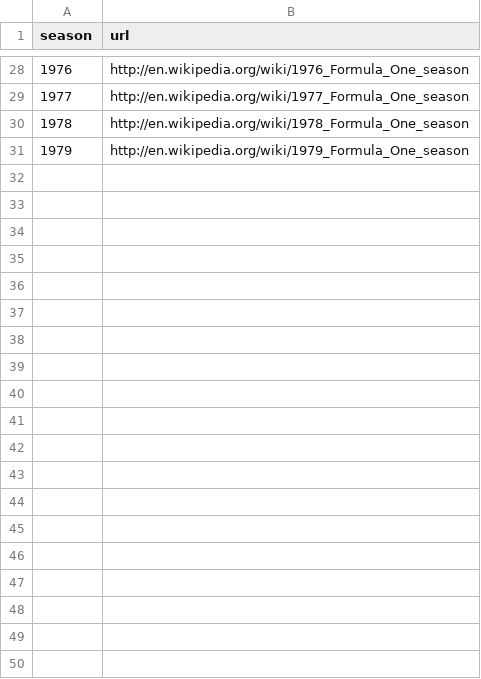
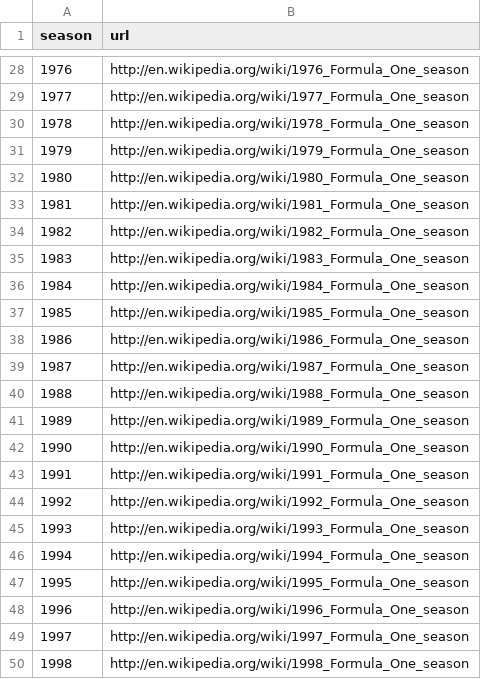
Before and after one commit to MaferCuahuizo/formula-1-data, a CSV file: season.csv, drawn as a sheet; only a part is shown, gaps mark what is left out; the diff covers the shown part only; the diff names each change by its address in the sheet, - before the commit and + after, or states it on an @@ line.

```diff
--- a/season.csv
+++ b/season.csv
+row 32: 1980 | http://en.wikipedia.org/wiki/1980_Formula_One_season
+row 33: 1981 | http://en.wikipedia.org/wiki/1981_Formula_One_season
+row 34: 1982 | http://en.wikipedia.org/wiki/1982_Formula_One_season
+row 35: 1983 | http://en.wikipedia.org/wiki/1983_Formula_One_season
+row 36: 1984 | http://en.wikipedia.org/wiki/1984_Formula_One_season
+row 37: 1985 | http://en.wikipedia.org/wiki/1985_Formula_One_season
+row 38: 1986 | http://en.wikipedia.org/wiki/1986_Formula_One_season
+row 39: 1987 | http://en.wikipedia.org/wiki/1987_Formula_One_season
+row 40: 1988 | http://en.wikipedia.org/wiki/1988_Formula_One_season
+row 41: 1989 | http://en.wikipedia.org/wiki/1989_Formula_One_season
+row 42: 1990 | http://en.wikipedia.org/wiki/1990_Formula_One_season
+row 43: 1991 | http://en.wikipedia.org/wiki/1991_Formula_One_season
+row 44: 1992 | http://en.wikipedia.org/wiki/1992_Formula_One_season
+row 45: 1993 | http://en.wikipedia.org/wiki/1993_Formula_One_season
+row 46: 1994 | http://en.wikipedia.org/wiki/1994_Formula_One_season
+row 47: 1995 | http://en.wikipedia.org/wiki/1995_Formula_One_season
+row 48: 1996 | http://en.wikipedia.org/wiki/1996_Formula_One_season
+row 49: 1997 | http://en.wikipedia.org/wiki/1997_Formula_One_season
+row 50: 1998 | http://en.wikipedia.org/wiki/1998_Formula_One_season
```
Also changed, not shown: 25 added rows elsewhere in this file, 14.ConstructorResults.csv, 9.Results.csv, 13 other files.
